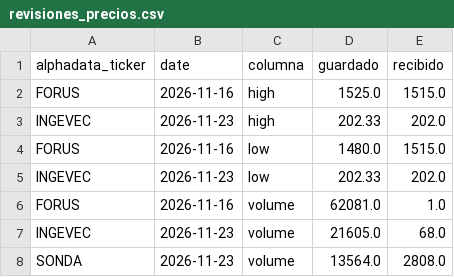
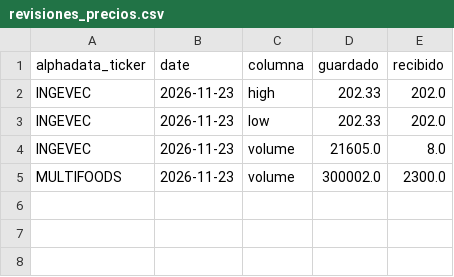
Before and after one commit to rodrigoaguirrediaz6644/alphadata-beta, a CSV file: data/revisiones_precios.csv, drawn as a sheet.

```diff
--- a/data/revisiones_precios.csv
+++ b/data/revisiones_precios.csv
@@ -1,8 +1,5 @@
 alphadata_ticker,date,columna,guardado,recibido
-FORUS,2026-11-16,high,1525.0,1515.0
 INGEVEC,2026-11-23,high,202.33,202.0
-FORUS,2026-11-16,low,1480.0,1515.0
 INGEVEC,2026-11-23,low,202.33,202.0
-FORUS,2026-11-16,volume,62081.0,1.0
-INGEVEC,2026-11-23,volume,21605.0,68.0
-SONDA,2026-11-23,volume,13564.0,2808.0
+INGEVEC,2026-11-23,volume,21605.0,8.0
+MULTIFOODS,2026-11-23,volume,300002.0,2300.0
```
Also changed, not shown: data/cdv_precios.csv, 2 other files.
